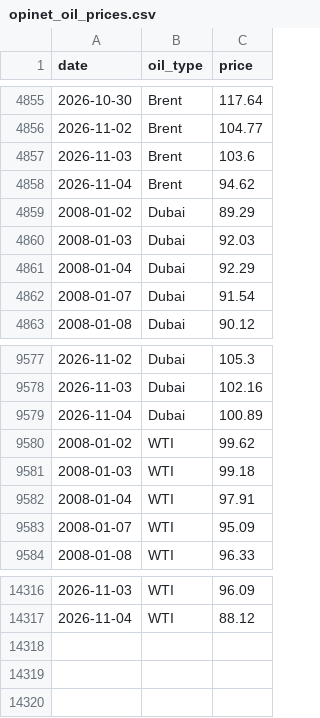
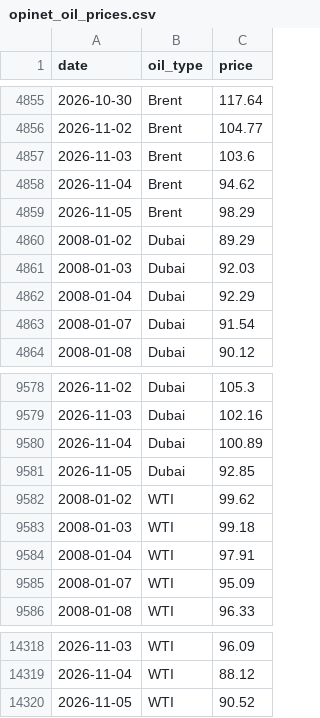
Before and after one commit to JamesJang-GU/MI2, a CSV file: oil/OilPrice/opinet_oil_prices.csv, drawn as a sheet; only a part is shown, gaps mark what is left out.

```diff
--- a/oil/OilPrice/opinet_oil_prices.csv
+++ b/oil/OilPrice/opinet_oil_prices.csv
@@ -4858,2 +4858,3 @@
 2026-11-04,Brent,94.62
+2026-11-05,Brent,98.29
 2008-01-02,Dubai,89.29
@@ -9579,2 +9580,3 @@
 2026-11-04,Dubai,100.89
+2026-11-05,Dubai,92.85
 2008-01-02,WTI,99.62
@@ -14317 +14319,2 @@
 2026-11-04,WTI,88.12
+2026-11-05,WTI,90.52
```
Also changed, not shown: forwarders/freight_forwarders_history.csv, oil/shipandbunker_vlsfo.csv, 23 other files.
